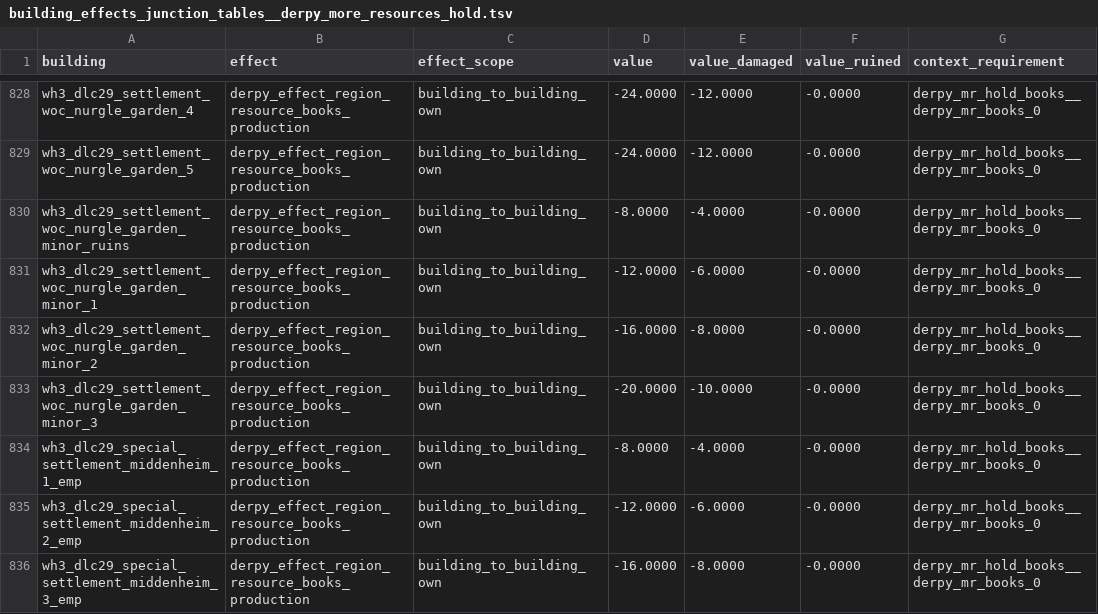
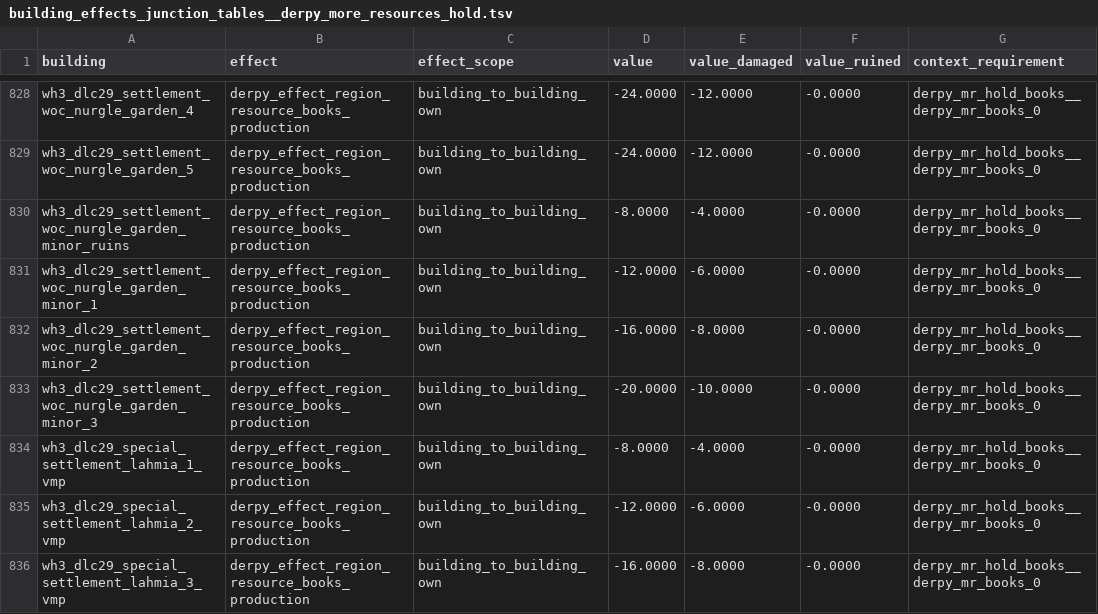
Before and after one commit to DerpyNewb/derpy-resource-overhaul, a TSV file: Modding Files/source/resource_overhaul/building_effects_junction_tables__derpy_more_resources_hold.tsv, drawn as a sheet; only a part is shown, gaps mark what is left out; the shorter side is filled out with more unchanged rows; the diff covers the shown part only.

```diff
--- a/Modding Files/source/resource_overhaul/building_effects_junction_tables__derpy_more_resources_hold.tsv
+++ b/Modding Files/source/resource_overhaul/building_effects_junction_tables__derpy_more_resources_hold.tsv
@@ -833 +833,4 @@ wh3_dlc29_settlement_woc_nurgle_garden_minor_2	derpy_effect_region_resource_book
 wh3_dlc29_settlement_woc_nurgle_garden_minor_3	derpy_effect_region_resource_books_production	building_to_building_own	-20.0000	-10.0000	-0.0000	derpy_mr_hold_books__derpy_mr_books_0
+wh3_dlc29_special_settlement_lahmia_1_vmp	derpy_effect_region_resource_books_production	building_to_building_own	-8.0000	-4.0000	-0.0000	derpy_mr_hold_books__derpy_mr_books_0
+wh3_dlc29_special_settlement_lahmia_2_vmp	derpy_effect_region_resource_books_production	building_to_building_own	-12.0000	-6.0000	-0.0000	derpy_mr_hold_books__derpy_mr_books_0
+wh3_dlc29_special_settlement_lahmia_3_vmp	derpy_effect_region_resource_books_production	building_to_building_own	-16.0000	-8.0000	-0.0000	derpy_mr_hold_books__derpy_mr_books_0
```
Also changed, not shown: 10 added rows elsewhere in this file, Modding Files/source/resource_overhaul/building_effects_junction_tables__derpy_more_resources.tsv, Modding Files/source/resource_overhaul/effect_bundles_tables__derpy_more_resources.tsv, 19 other files.
